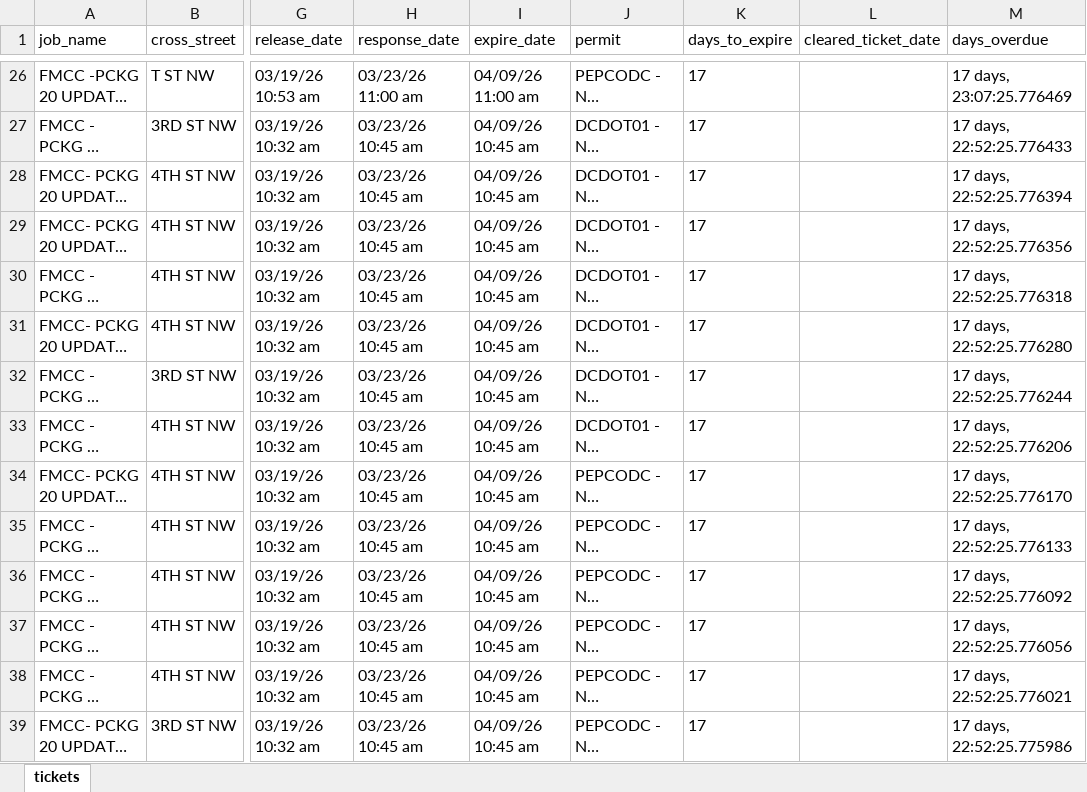
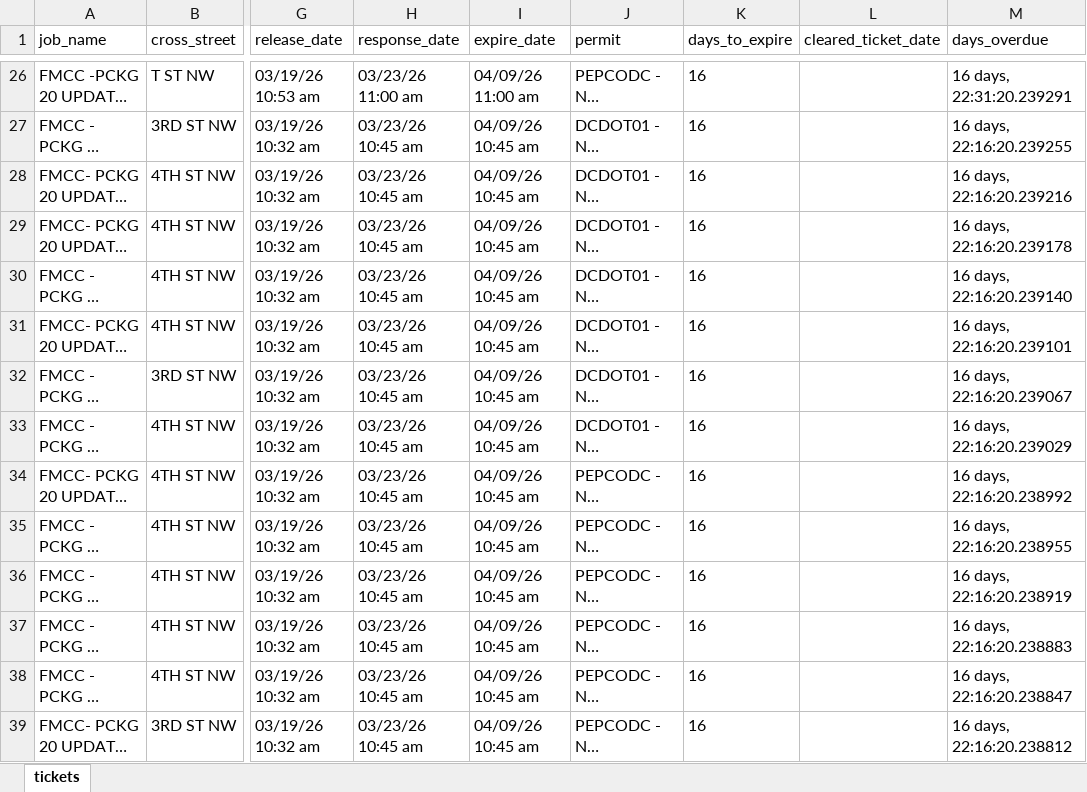
Before and after one commit to james-collin2/MissUtilityWorkFlow, an Excel workbook: data.xlsx, sheet tickets, drawn as a sheet; only a part is shown, gaps mark what is left out; long unchanged cells end in …; values as stored, in another font and other column widths than the file's, no borders; the diff covers the shown part only; the diff names each change by its address in the sheet, - before the commit and + after, or states it on an @@ line.

```diff
--- a/data.xlsx (sheet tickets)
+++ b/data.xlsx (sheet tickets)
-K26:K39 (days_to_expire): 17
+K26:K39 (days_to_expire): 16
-M26 (days_overdue): 17 days, 23:07:25.776469
+M26 (days_overdue): 16 days, 22:31:20.239291
-M27 (days_overdue): 17 days, 22:52:25.776433
+M27 (days_overdue): 16 days, 22:16:20.239255
-M28 (days_overdue): 17 days, 22:52:25.776394
+M28 (days_overdue): 16 days, 22:16:20.239216
-M29 (days_overdue): 17 days, 22:52:25.776356
+M29 (days_overdue): 16 days, 22:16:20.239178
-M30 (days_overdue): 17 days, 22:52:25.776318
+M30 (days_overdue): 16 days, 22:16:20.239140
-M31 (days_overdue): 17 days, 22:52:25.776280
+M31 (days_overdue): 16 days, 22:16:20.239101
-M32 (days_overdue): 17 days, 22:52:25.776244
+M32 (days_overdue): 16 days, 22:16:20.239067
-M33 (days_overdue): 17 days, 22:52:25.776206
+M33 (days_overdue): 16 days, 22:16:20.239029
-M34 (days_overdue): 17 days, 22:52:25.776170
+M34 (days_overdue): 16 days, 22:16:20.238992
-M35 (days_overdue): 17 days, 22:52:25.776133
+M35 (days_overdue): 16 days, 22:16:20.238955
-M36 (days_overdue): 17 days, 22:52:25.776092
+M36 (days_overdue): 16 days, 22:16:20.238919
-M37 (days_overdue): 17 days, 22:52:25.776056
+M37 (days_overdue): 16 days, 22:16:20.238883
-M38 (days_overdue): 17 days, 22:52:25.776021
+M38 (days_overdue): 16 days, 22:16:20.238847
-M39 (days_overdue): 17 days, 22:52:25.775986
+M39 (days_overdue): 16 days, 22:16:20.238812
```
Also changed, not shown: 1907 edited cells elsewhere in this sheet.
